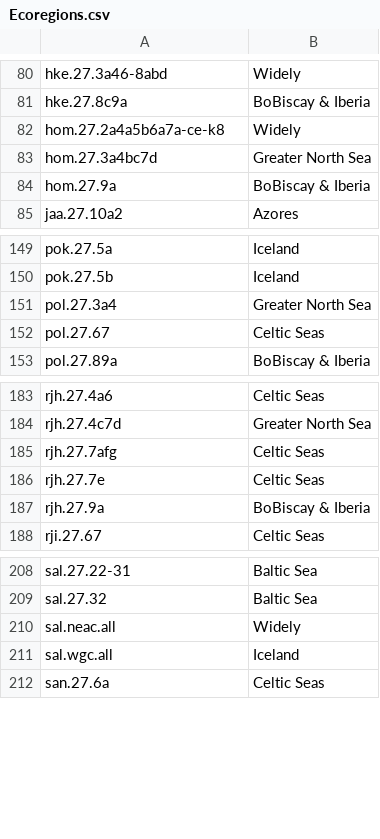
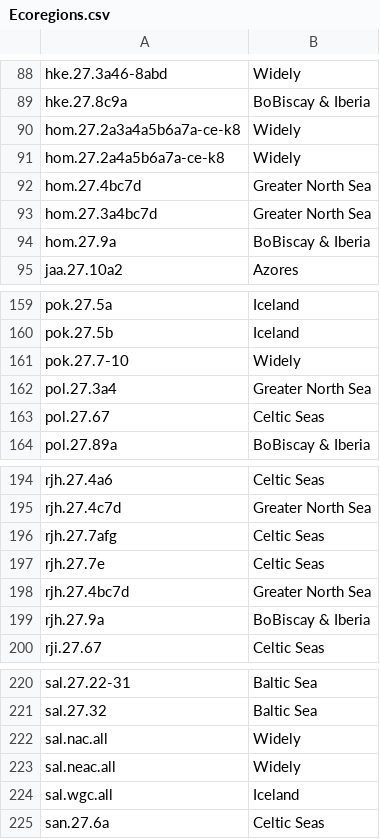
Before and after one commit to ices-tools-dev/ETC-indicators, a CSV file: Ecoregions.csv, drawn as a sheet; only a part is shown, gaps mark what is left out; the diff covers the shown part only; the diff names each change by its address in the sheet, - before the commit and + after, or states it on an @@ line.

```diff
--- a/Ecoregions.csv
+++ b/Ecoregions.csv
+row 90: hom.27.2a3a4a5b6a7a-ce-k8 | Widely
+row 92: hom.27.4bc7d | Greater North Sea
+row 161: pok.27.7-10 | Widely
+row 198: rjh.27.4bc7d | Greater North Sea
+row 222: sal.nac.all | Widely
```
Also changed, not shown: 11 added rows elsewhere in this file, 1 other file.
